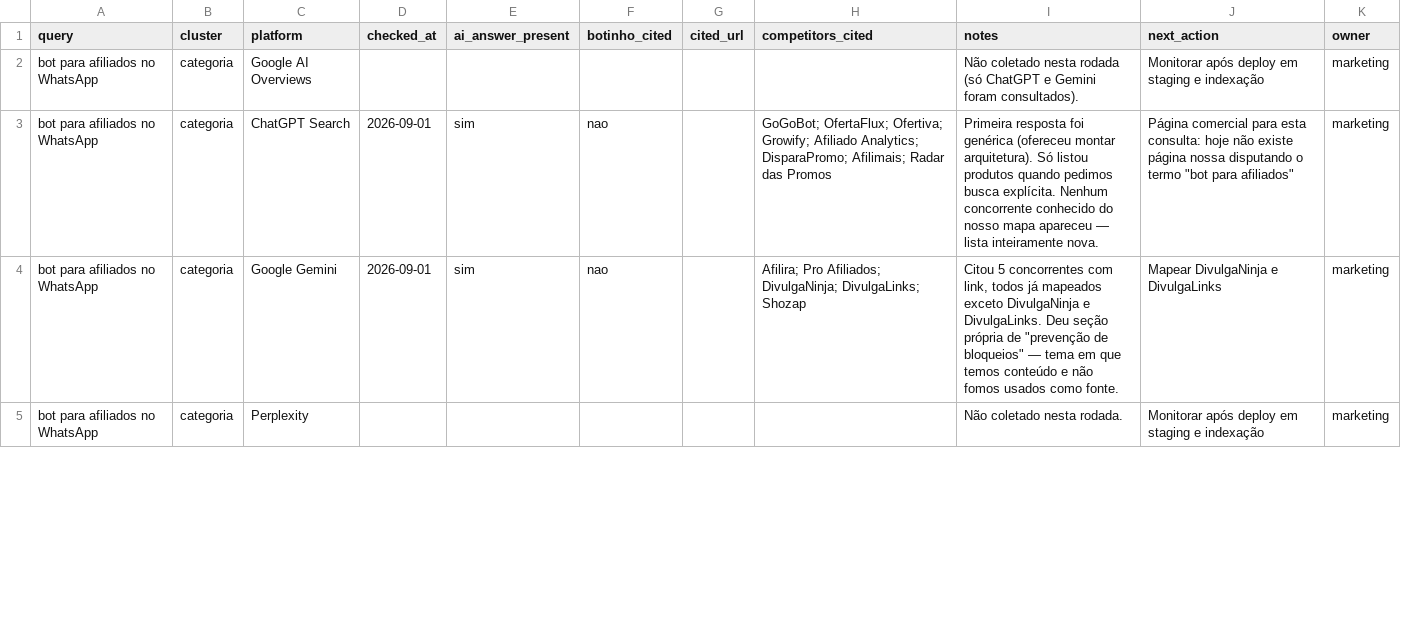
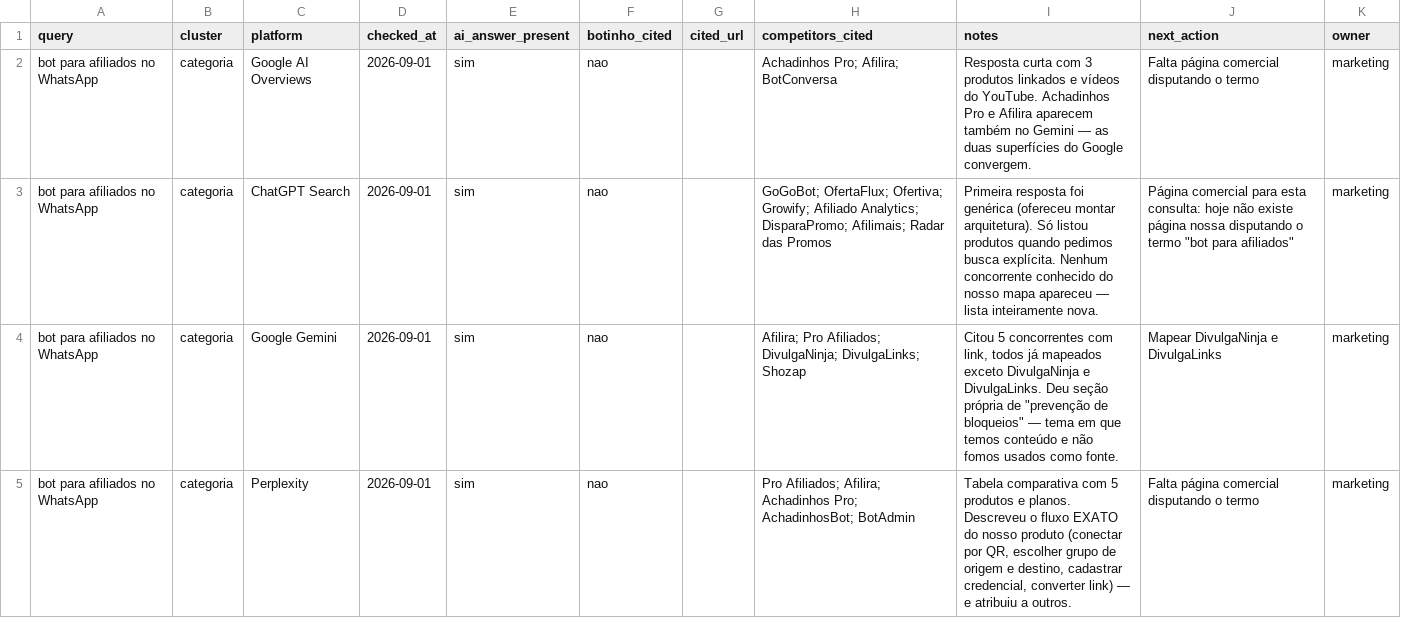
Before and after one commit to flavia-vale/wabot, a CSV file: docs/marketing/ai_visibility_tracking.csv, drawn as a sheet; only a part is shown; the diff covers the shown part only.

```diff
--- a/docs/marketing/ai_visibility_tracking.csv
+++ b/docs/marketing/ai_visibility_tracking.csv
@@ -1,5 +1,5 @@
 query,cluster,platform,checked_at,ai_answer_present,botinho_cited,cited_url,competitors_cited,notes,next_action,owner
-bot para afiliados no WhatsApp,categoria,Google AI Overviews,,,,,,Não coletado nesta rodada (só ChatGPT e Gemini foram consultados).,Monitorar após deploy em staging e indexação,marketing
+bot para afiliados no WhatsApp,categoria,Google AI Overviews,2026-09-01,sim,nao,,Achadinhos Pro; Afilira; BotConversa,Resposta curta com 3 produtos linkados e vídeos do YouTube. Achadinhos Pro e Afilira aparecem também no Gemini — as duas superfícies do Google convergem.,Falta página comercial disputando o termo,marketing
 bot para afiliados no WhatsApp,categoria,ChatGPT Search,2026-09-01,sim,nao,,GoGoBot; OfertaFlux; Ofertiva; Growify; Afiliado Analytics; DisparaPromo; Afilimais; Radar das Promos,Primeira resposta foi genérica (ofereceu montar arquitetura). Só listou produtos quando pedimos busca explícita. Nenhum concorrente conhecido do nosso mapa apareceu — lista inteiramente nova.,"Página comercial para esta consulta: hoje não existe página nossa disputando o termo ""bot para afiliados""",marketing
 bot para afiliados no WhatsApp,categoria,Google Gemini,2026-09-01,sim,nao,,Afilira; Pro Afiliados; DivulgaNinja; DivulgaLinks; Shozap,"Citou 5 concorrentes com link, todos já mapeados exceto DivulgaNinja e DivulgaLinks. Deu seção própria de ""prevenção de bloqueios"" — tema em que temos conteúdo e não fomos usados como fonte.",Mapear DivulgaNinja e DivulgaLinks,marketing
-bot para afiliados no WhatsApp,categoria,Perplexity,,,,,,Não coletado nesta rodada.,Monitorar após deploy em staging e indexação,marketing
+bot para afiliados no WhatsApp,categoria,Perplexity,2026-09-01,sim,nao,,Pro Afiliados; Afilira; Achadinhos Pro; AchadinhosBot; BotAdmin,"Tabela comparativa com 5 produtos e planos. Descreveu o fluxo EXATO do nosso produto (conectar por QR, escolher grupo de origem e destino, cadastrar credencial, converter link) — e atribuiu a outros.",Falta página comercial disputando o termo,marketing
```
Also changed, not shown: 68 edited cells elsewhere in this file, 2 other files.
